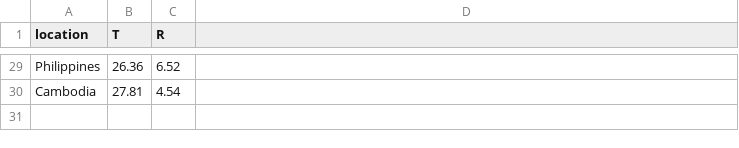
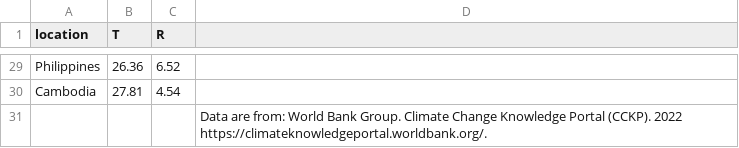
Before and after one commit to KayeARK/Climate_Change_NCV_Ae_Aegypti, a CSV file: Figures/FigureS7/KraemerMosquitoLocations.csv, drawn as a sheet; only a part is shown, gaps mark what is left out; the diff names each change by its address in the sheet, - before the commit and + after, or states it on an @@ line.

```diff
--- a/Figures/FigureS7/KraemerMosquitoLocations.csv
+++ b/Figures/FigureS7/KraemerMosquitoLocations.csv
+row 31:  |  |  | Data are from: World Bank Group. Climate Change Knowledge Portal (CCKP). 2022 https://climateknowledgeportal.worldbank.org/.
```
Also changed, not shown: Figures/FigureS7/LiuDengueOutbreakLocations.csv, 1 other file.
